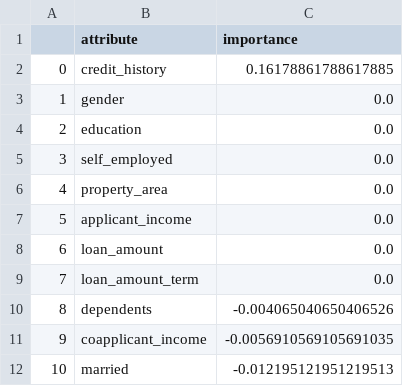
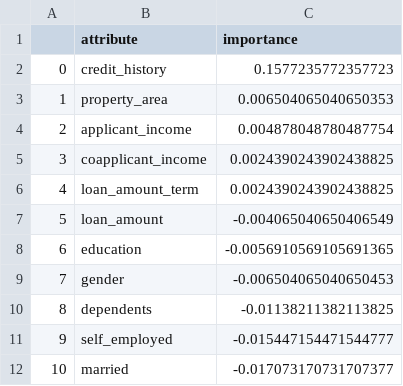
Before and after one commit to andreburg/loan-status-classification-ann, a CSV file: artifacts/feature_importance.csv, drawn as a sheet.

```diff
--- a/artifacts/feature_importance.csv
+++ b/artifacts/feature_importance.csv
@@ -1,12 +1,12 @@
 ,attribute,importance
-0,credit_history,0.16178861788617885
-1,gender,0.0
-2,education,0.0
-3,self_employed,0.0
-4,property_area,0.0
-5,applicant_income,0.0
-6,loan_amount,0.0
-7,loan_amount_term,0.0
-8,dependents,-0.004065040650406526
-9,coapplicant_income,-0.0056910569105691035
-10,married,-0.012195121951219513
+0,credit_history,0.1577235772357723
+1,property_area,0.006504065040650353
+2,applicant_income,0.004878048780487754
+3,coapplicant_income,0.0024390243902438825
+4,loan_amount_term,0.0024390243902438825
+5,loan_amount,-0.004065040650406549
+6,education,-0.0056910569105691365
+7,gender,-0.006504065040650453
+8,dependents,-0.01138211382113825
+9,self_employed,-0.015447154471544777
+10,married,-0.017073170731707377
```
Also changed, not shown: artifacts/predictions_1.csv, 5 other files.
